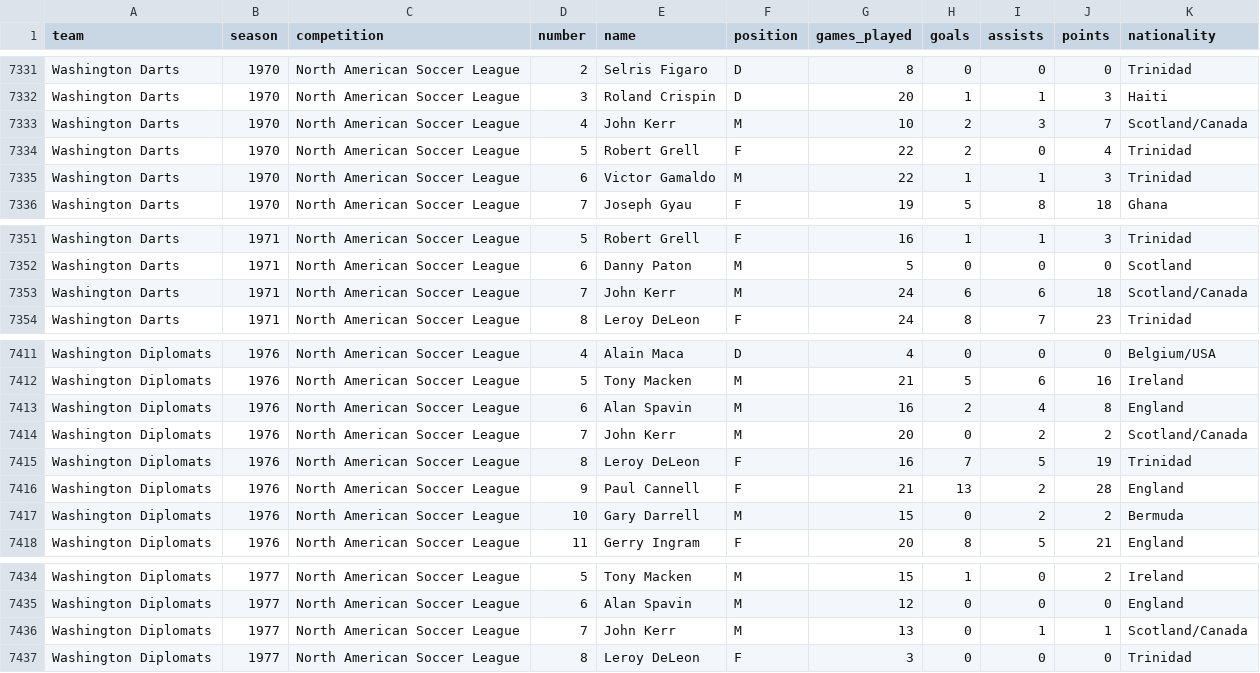
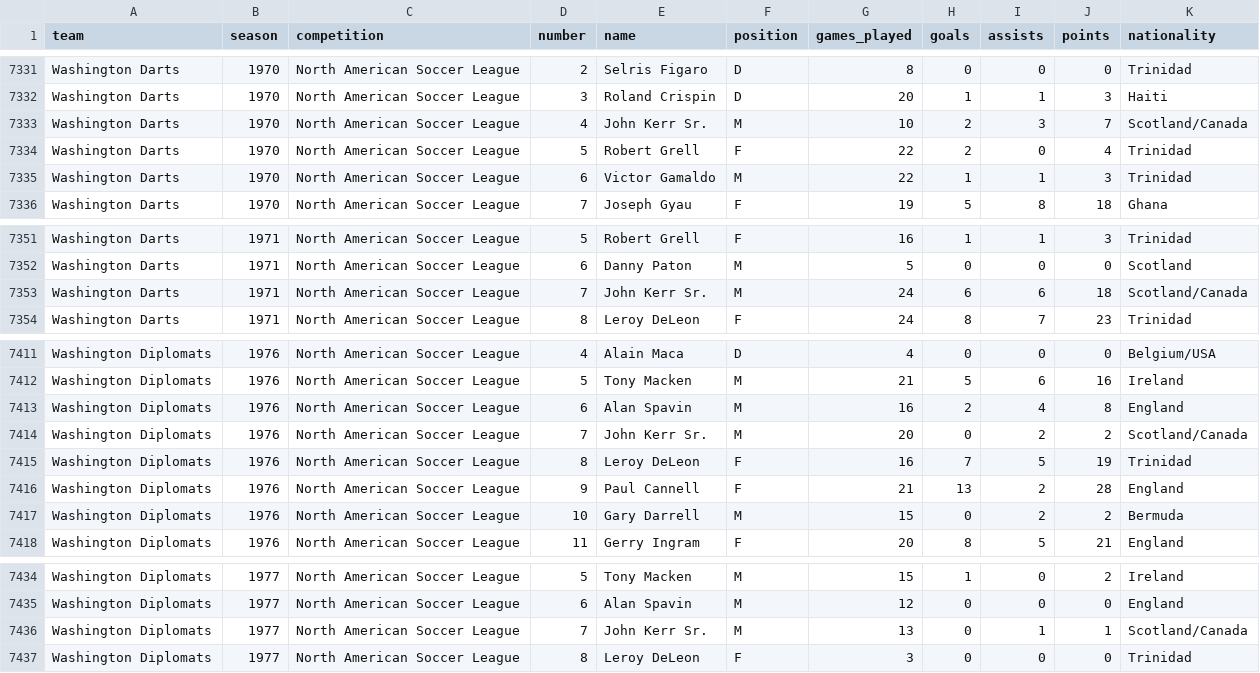
Before and after one commit to SoccerStatsUS/soccerdata, a CSV file: data/stats/nasl.csv, drawn as a sheet; only a part is shown, gaps mark what is left out; the diff covers the shown part only.

Commit message:
Rename John Kerr -> John Kerr Sr.

```diff
--- a/data/stats/nasl.csv
+++ b/data/stats/nasl.csv
@@ -7332,3 +7332,3 @@ Washington Darts	1970	North American Soccer League	2	Selris Figaro	D	8	0	0	0	Tri
 Washington Darts	1970	North American Soccer League	3	Roland Crispin	D	20	1	1	3	Haiti
-Washington Darts	1970	North American Soccer League	4	John Kerr	M	10	2	3	7	Scotland/Canada
+Washington Darts	1970	North American Soccer League	4	John Kerr Sr.	M	10	2	3	7	Scotland/Canada
 Washington Darts	1970	North American Soccer League	5	Robert Grell	F	22	2	0	4	Trinidad
@@ -7352,3 +7352,3 @@ Washington Darts	1971	North American Soccer League	5	Robert Grell	F	16	1	1	3	Tri
 Washington Darts	1971	North American Soccer League	6	Danny Paton	M	5	0	0	0	Scotland
-Washington Darts	1971	North American Soccer League	7	John Kerr	M	24	6	6	18	Scotland/Canada
+Washington Darts	1971	North American Soccer League	7	John Kerr Sr.	M	24	6	6	18	Scotland/Canada
 Washington Darts	1971	North American Soccer League	8	Leroy DeLeon	F	24	8	7	23	Trinidad
@@ -7413,3 +7413,3 @@ Washington Diplomats	1976	North American Soccer League	5	Tony Macken	M	21	5	6	16
 Washington Diplomats	1976	North American Soccer League	6	Alan Spavin	M	16	2	4	8	England
-Washington Diplomats	1976	North American Soccer League	7	John Kerr	M	20	0	2	2	Scotland/Canada
+Washington Diplomats	1976	North American Soccer League	7	John Kerr Sr.	M	20	0	2	2	Scotland/Canada
 Washington Diplomats	1976	North American Soccer League	8	Leroy DeLeon	F	16	7	5	19	Trinidad
@@ -7435,3 +7435,3 @@ Washington Diplomats	1977	North American Soccer League	5	Tony Macken	M	15	1	0	2
 Washington Diplomats	1977	North American Soccer League	6	Alan Spavin	M	12	0	0	0	England
-Washington Diplomats	1977	North American Soccer League	7	John Kerr	M	13	0	1	1	Scotland/Canada
+Washington Diplomats	1977	North American Soccer League	7	John Kerr Sr.	M	13	0	1	1	Scotland/Canada
 Washington Diplomats	1977	North American Soccer League	8	Leroy DeLeon	F	3	0	0	0	Trinidad
```
Also changed, not shown: 5 edited cells elsewhere in this file, 1 other file.
